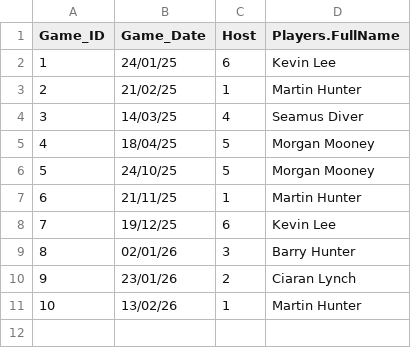
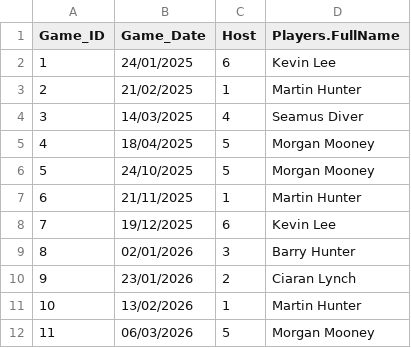
Before and after one commit to CLynch1-hub/the-2002-cardroom, a CSV file: data/hosts.csv, drawn as a sheet.

```diff
--- a/data/hosts.csv
+++ b/data/hosts.csv
@@ -1,11 +1,12 @@
 Game_ID,Game_Date,Host,Players.FullName
-1,24/01/25,6,Kevin Lee
-2,21/02/25,1,Martin Hunter
-3,14/03/25,4,Seamus Diver
-4,18/04/25,5,Morgan Mooney
-5,24/10/25,5,Morgan Mooney
-6,21/11/25,1,Martin Hunter
-7,19/12/25,6,Kevin Lee
-8,02/01/26,3,Barry Hunter
-9,23/01/26,2,Ciaran Lynch
-10,13/02/26,1,Martin Hunter
+1,24/01/2025,6,Kevin Lee
+2,21/02/2025,1,Martin Hunter
+3,14/03/2025,4,Seamus Diver
+4,18/04/2025,5,Morgan Mooney
+5,24/10/2025,5,Morgan Mooney
+6,21/11/2025,1,Martin Hunter
+7,19/12/2025,6,Kevin Lee
+8,02/01/2026,3,Barry Hunter
+9,23/01/2026,2,Ciaran Lynch
+10,13/02/2026,1,Martin Hunter
+11,06/03/2026,5,Morgan Mooney
```
Also changed, not shown: data/leaderboard2026.csv, data/results-2026.csv.
